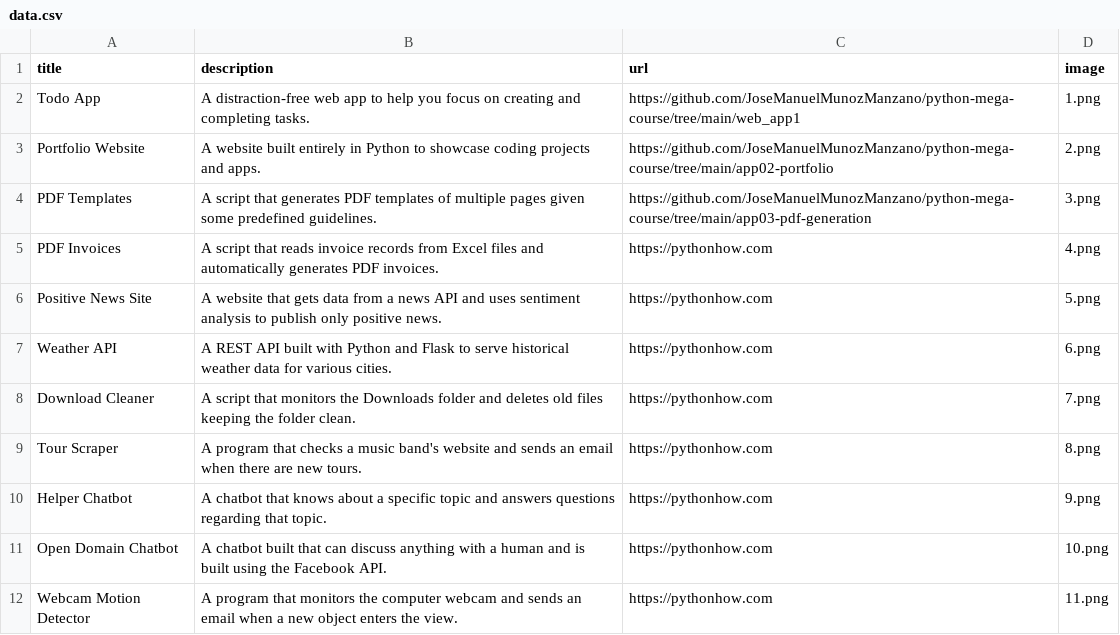
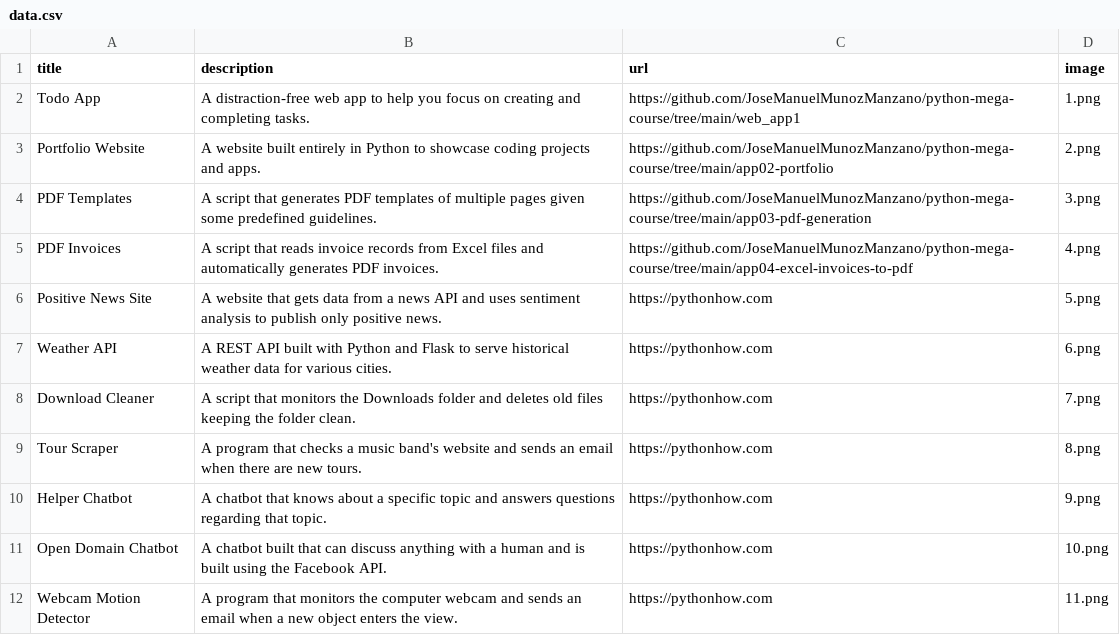
Before and after one commit to JoseManuelMunozManzano/python-mega-course, a CSV file: app02-portfolio/data.csv, drawn as a sheet; only a part is shown.

Commit message:
Se informa la url del proyecto Excel a PDF

```diff
--- a/app02-portfolio/data.csv
+++ b/app02-portfolio/data.csv
@@ -4,3 +4,3 @@ Portfolio Website;A website built entirely in Python to showcase coding projects
 PDF Templates;A script that generates PDF templates of multiple pages given some predefined guidelines.;https://github.com/JoseManuelMunozManzano/python-mega-course/tree/main/app03-pdf-generation;3.png
-PDF Invoices;A script that reads invoice records from Excel files and automatically generates PDF invoices.;https://pythonhow.com;4.png
+PDF Invoices;A script that reads invoice records from Excel files and automatically generates PDF invoices.;https://github.com/JoseManuelMunozManzano/python-mega-course/tree/main/app04-excel-invoices-to-pdf;4.png
 Positive News Site;A website that gets data from a news API and uses sentiment analysis to publish only positive news.;https://pythonhow.com;5.png
```
